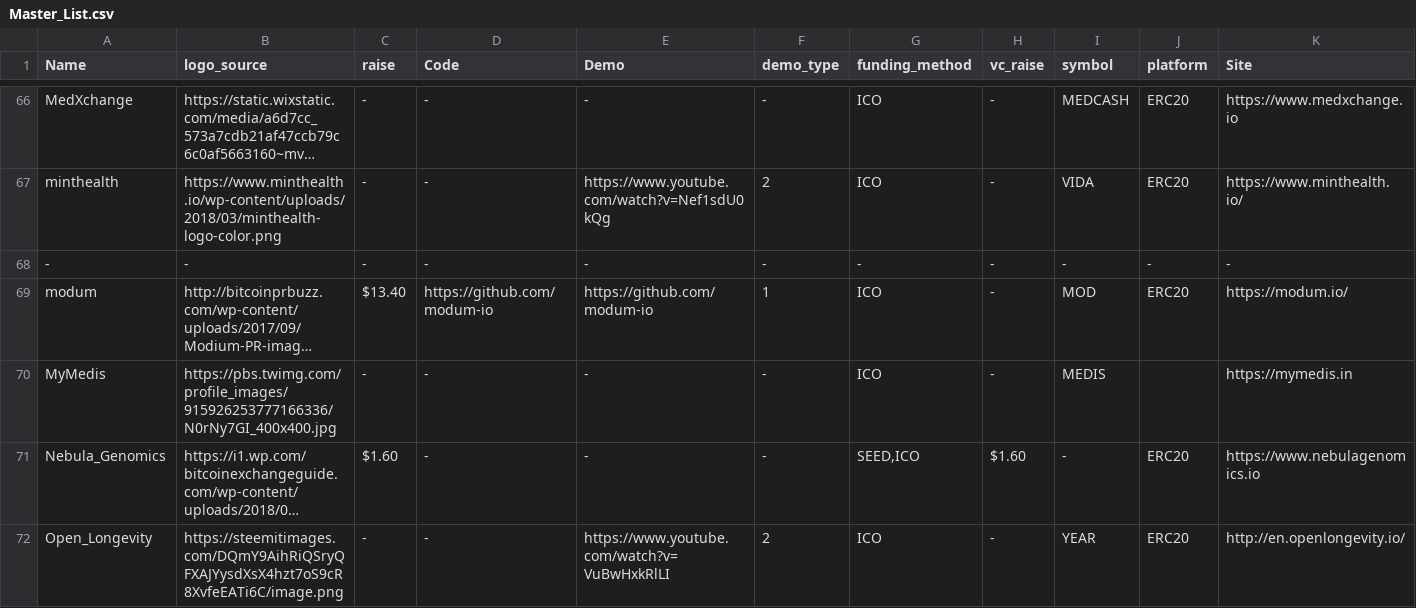
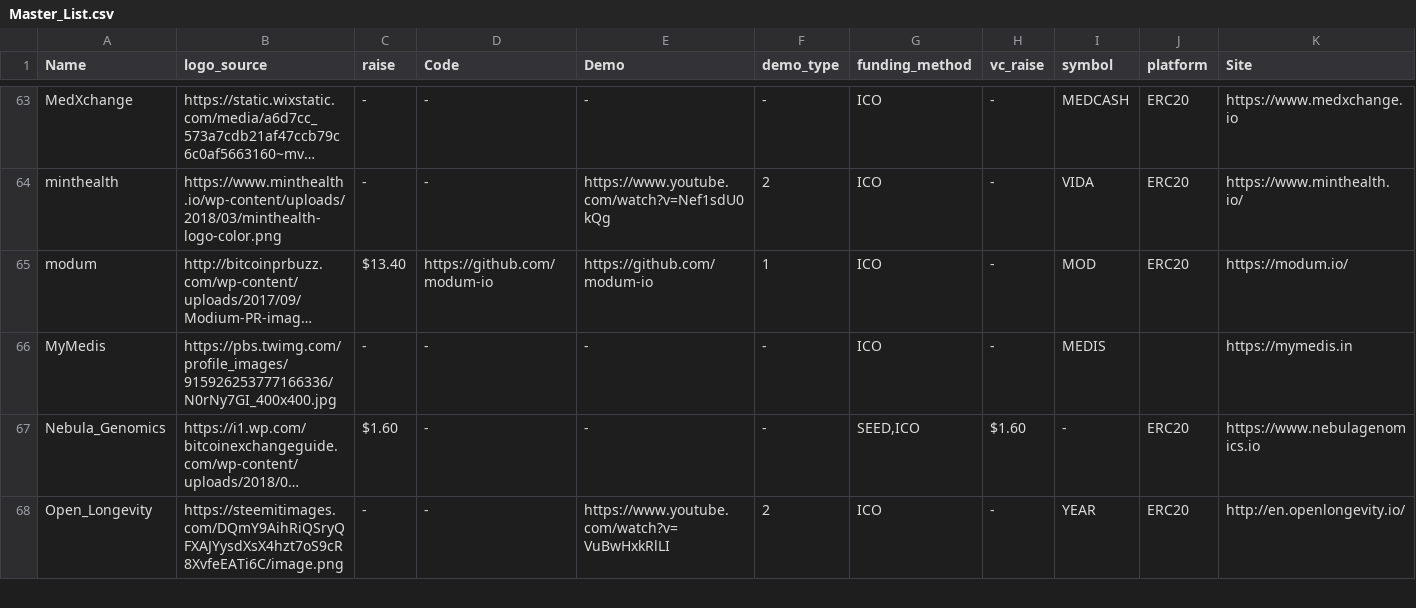
Before and after one commit to Devsniper1106/Biomedical, a CSV file: Master_List.csv, drawn as a sheet; only a part is shown, gaps mark what is left out; long unchanged cells end in …; rows hold the shown columns only; the diff covers the shown part only; the diff names each change by its address in the sheet, - before the commit and + after, or states it on an @@ line.

Commit message:
Removed empty placeholders in table

```diff
--- a/Master_List.csv
+++ b/Master_List.csv
-row 68: - | - | - | - | - | - | - | - | - | - | -
```
Also changed, not shown: 5 removed rows elsewhere in this file, 1 other file.
